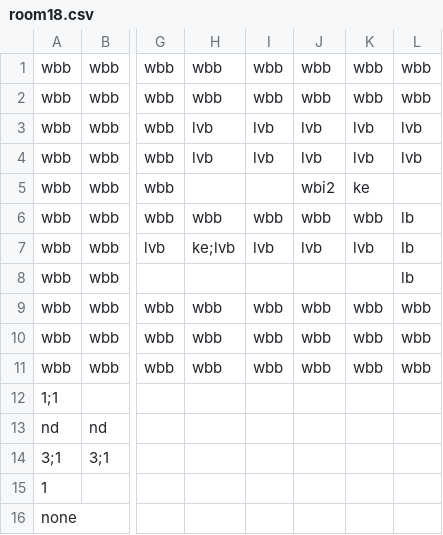
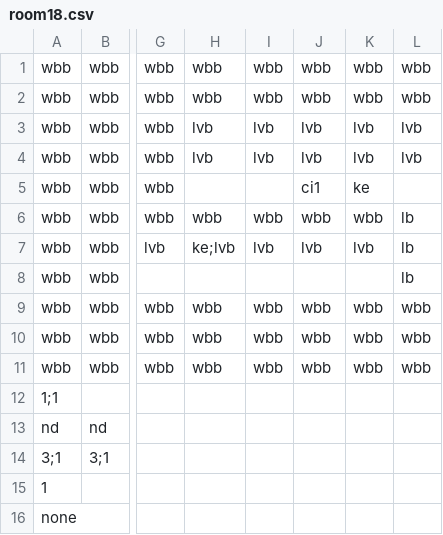
Before and after one commit to Gorfeywog/ZeldaDungeon, a CSV file: RoomData/room18.csv, drawn as a sheet; only a part is shown, gaps mark what is left out; the diff names each change by its address in the sheet, - before the commit and + after, or states it on an @@ line.

```diff
--- a/RoomData/room18.csv
+++ b/RoomData/room18.csv
-J5: wbi2
+J5: ci1
```
Also changed, not shown: RoomData/room07.csv, 1 other file.
